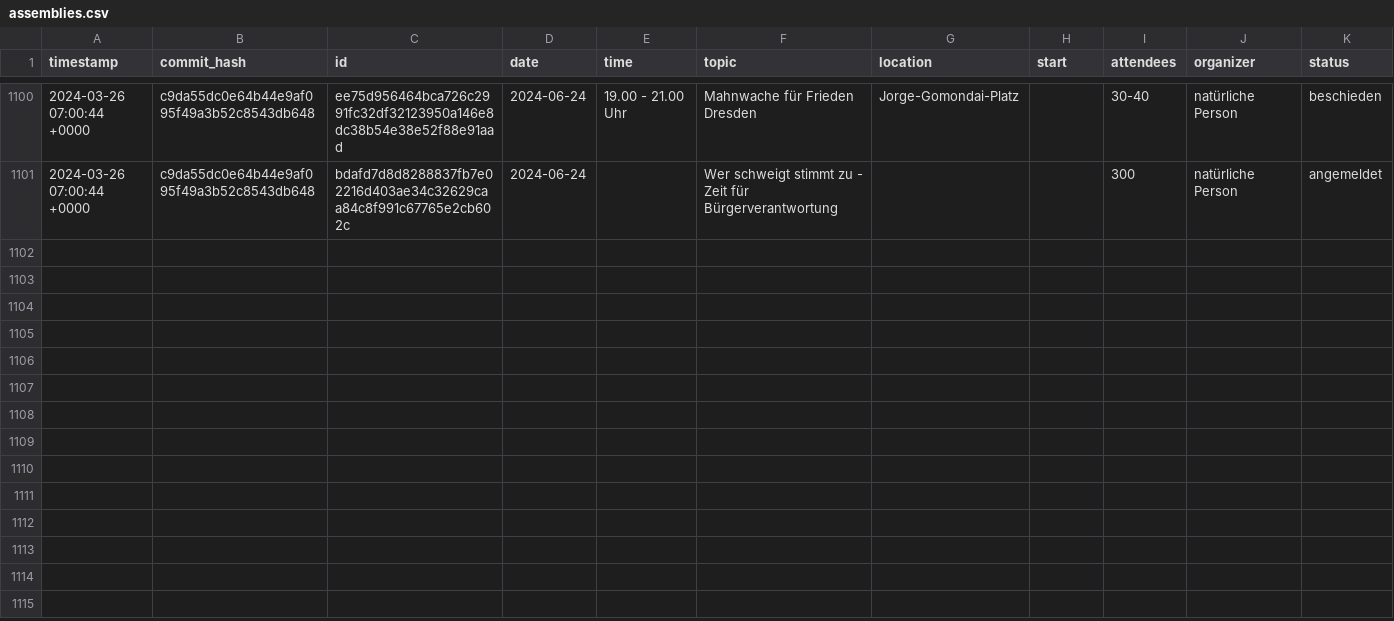
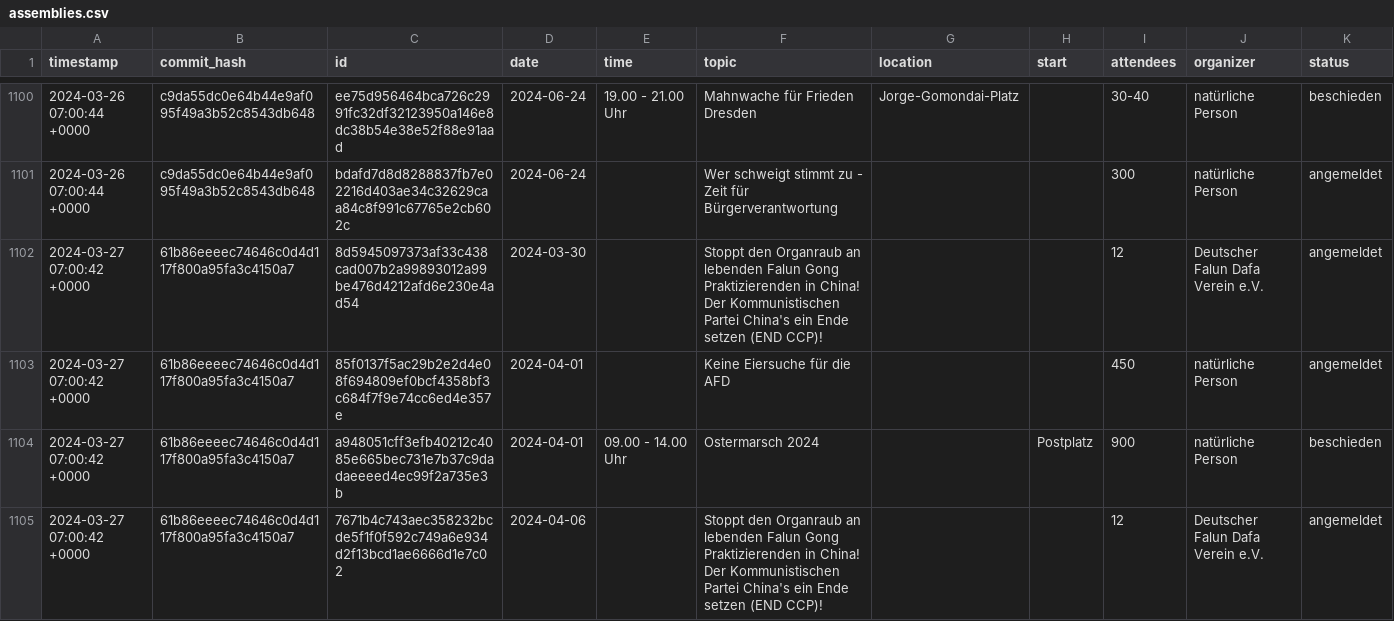
Before and after one commit to kiliankoe/versammlungen-in-dresden, a CSV file: assemblies.csv, drawn as a sheet; only a part is shown, gaps mark what is left out; the diff covers the shown part only; the diff names each change by its address in the sheet, - before the commit and + after, or states it on an @@ line.

```diff
--- a/assemblies.csv
+++ b/assemblies.csv
+row 1102: 2024-03-27 07:00:42 +0000 | 61b86eeeec74646c0d4d117f800a95fa3c4150a7 | 8d5945097373af33c438cad007b2a99893012a99be476d4212afd6e230e4ad54 | 2024-03-30 |  | Stoppt den Organraub an lebenden Falun Gong Praktizierenden in China! Der Kommunistischen Partei China's ein Ende setzen (END CCP)! |  |  | 12 | Deutscher Falun Dafa Verein e.V. | angemeldet
+row 1103: 2024-03-27 07:00:42 +0000 | 61b86eeeec74646c0d4d117f800a95fa3c4150a7 | 85f0137f5ac29b2e2d4e08f694809ef0bcf4358bf3c684f7f9e74cc6ed4e357e | 2024-04-01 |  | Keine Eiersuche für die AFD |  |  | 450 | natürliche Person | angemeldet
+row 1104: 2024-03-27 07:00:42 +0000 | 61b86eeeec74646c0d4d117f800a95fa3c4150a7 | a948051cff3efb40212c4085e665bec731e7b37c9dadaeeeed4ec99f2a735e3b | 2024-04-01 | 09.00 - 14.00 Uhr | Ostermarsch 2024 |  | Postplatz | 900 | natürliche Person | beschieden
+row 1105: 2024-03-27 07:00:42 +0000 | 61b86eeeec74646c0d4d117f800a95fa3c4150a7 | 7671b4c743aec358232bcde5f1f0f592c749a6e934d2f13bcd1ae6666d1e7c02 | 2024-04-06 |  | Stoppt den Organraub an lebenden Falun Gong Praktizierenden in China! Der Kommunistischen Partei China's ein Ende setzen (END CCP)! |  |  | 12 | Deutscher Falun Dafa Verein e.V. | angemeldet
```
Also changed, not shown: 4 added rows elsewhere in this file.
